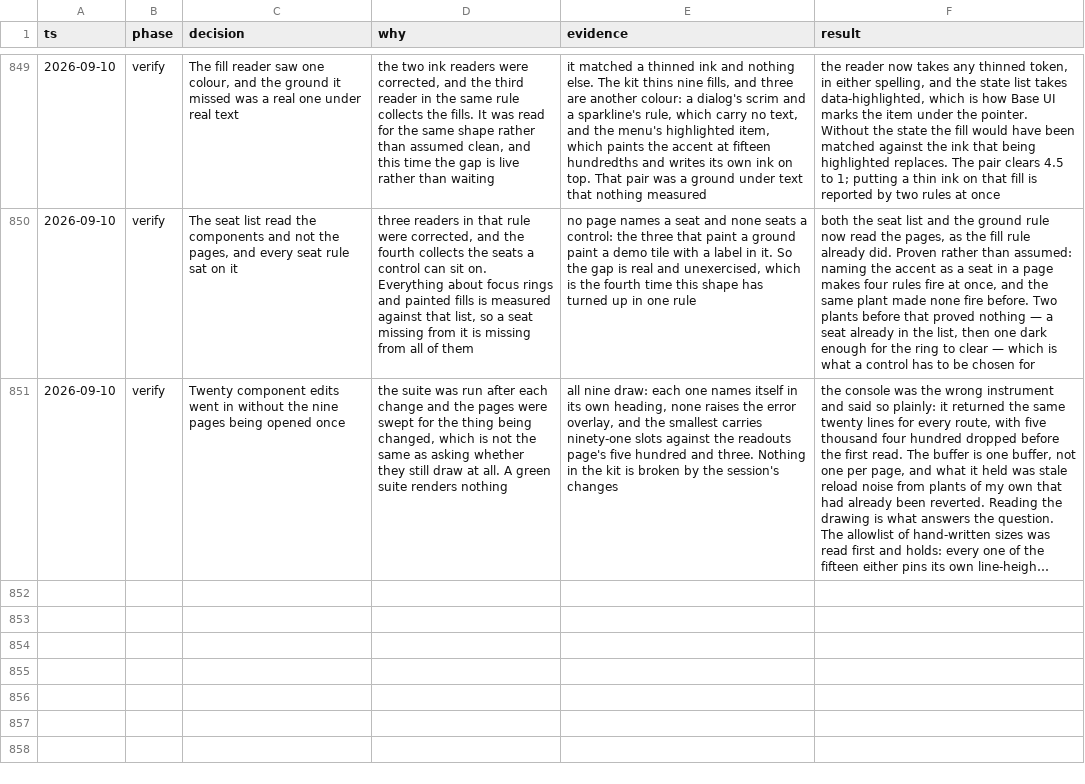
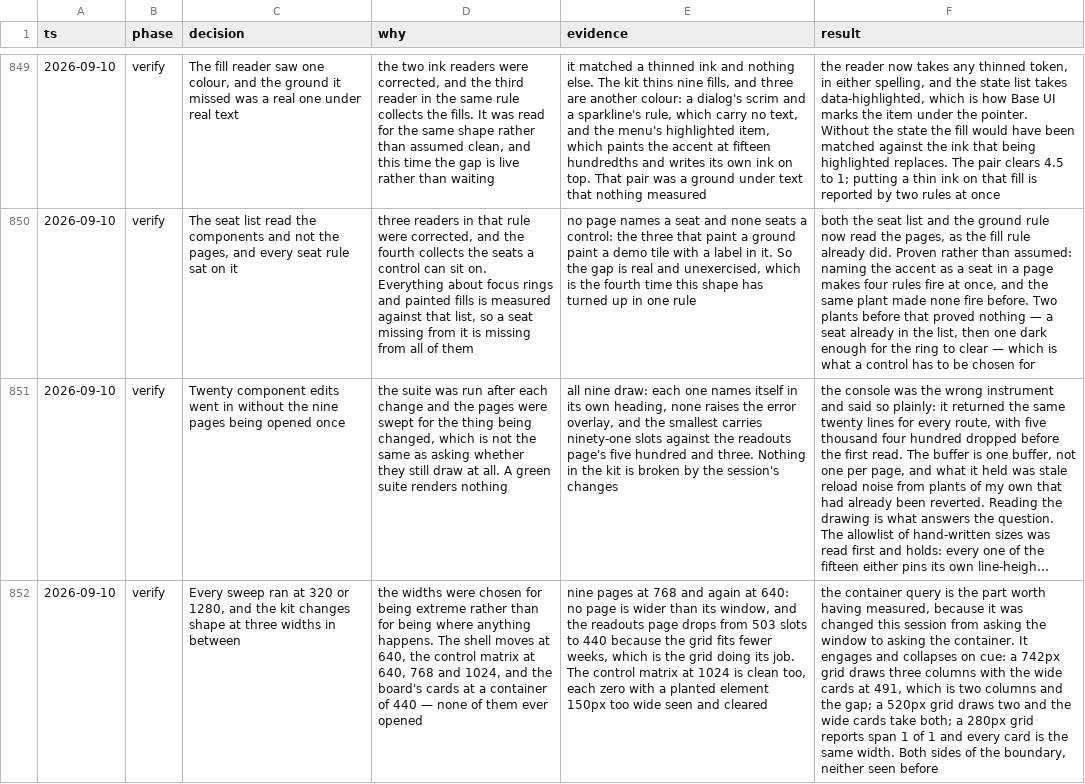
Before and after one commit to tyler-mitchell/infinite-canvas, a TSV file: packages/polkadot-ui/docs/internal/decisions.tsv, drawn as a sheet; only a part is shown, gaps mark what is left out; long unchanged cells end in …; the diff names each change by its address in the sheet, - before the commit and + after, or states it on an @@ line.

Commit message:
docs(polkadot-ui): open the widths where the kit changes shape
Every sweep ran at 320 or 1280 — widths chosen for being extreme rather
than for being where anything happens. The shell moves at 640, the
control matrix at 640, 768 and 1024, and the board's cards at a container
of 440. None of them had been opened.

Nine pages at 768 and again at 640: no page is wider than its window, and
the readouts page drops from 503 slots to 440 because the grid fits fewer
weeks, which is the grid doing its job. The control matrix at 1024 is
clean too. Each zero carries a planted element 150px too wide, seen and
then cleared.

The container query is the part worth having measured, because it was
changed this session from asking the window to asking the container. It
engages and collapses on cue: a 742px grid draws three columns with the
wide cards at 491, which is two columns and the gap; a 520px grid draws
two and the wide cards take both; a 280px grid reports span 1 of 1 and
every card is the same width. Both sides of the boundary, neither seen
before.

```diff
--- a/packages/polkadot-ui/docs/internal/decisions.tsv
+++ b/packages/polkadot-ui/docs/internal/decisions.tsv
+row 852: 2026-09-10 | verify | Every sweep ran at 320 or 1280, and the kit changes shape at three widths in between | the widths were chosen for being extreme rather than for being where anything happens. The shell moves at 640, the control matrix at 640, 768 and 1024, and the board's cards at a container of 440 — none of them ever opened | nine pages at 768 and again at 640: no page is wider than its window, and the readouts page drops from 503 slots to 440 because the grid fits fewer weeks, which is the grid doing its job. The control matrix at 1024 is clean too, each zero with a planted element 150px too wide seen and cleared | the container query is the part worth having measured, because it was changed this session from asking the window to asking the container. It engages and collapses on cue: a 742px grid draws three columns with the wide cards at 491, which is two columns and the gap; a 520px grid draws two and the wide cards take both; a 280px grid reports span 1 of 1 and every card is the same width. Both sides of the boundary, neither seen before
```
